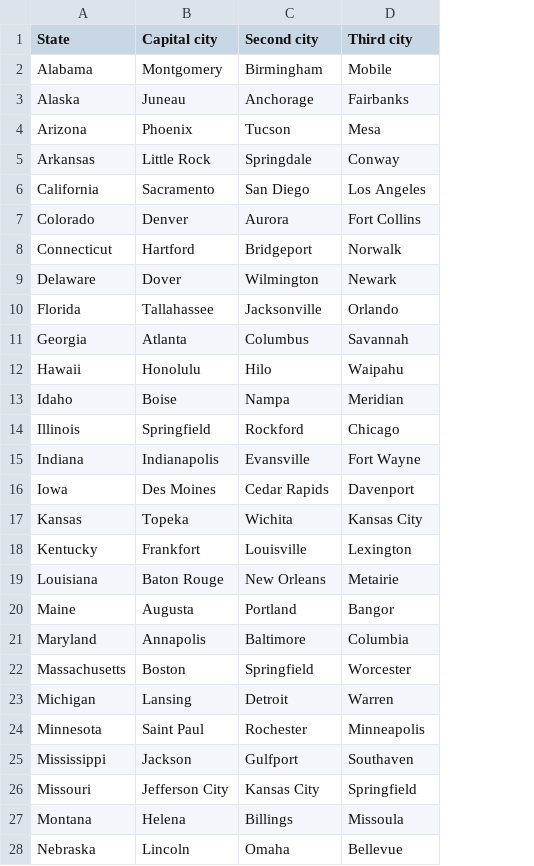
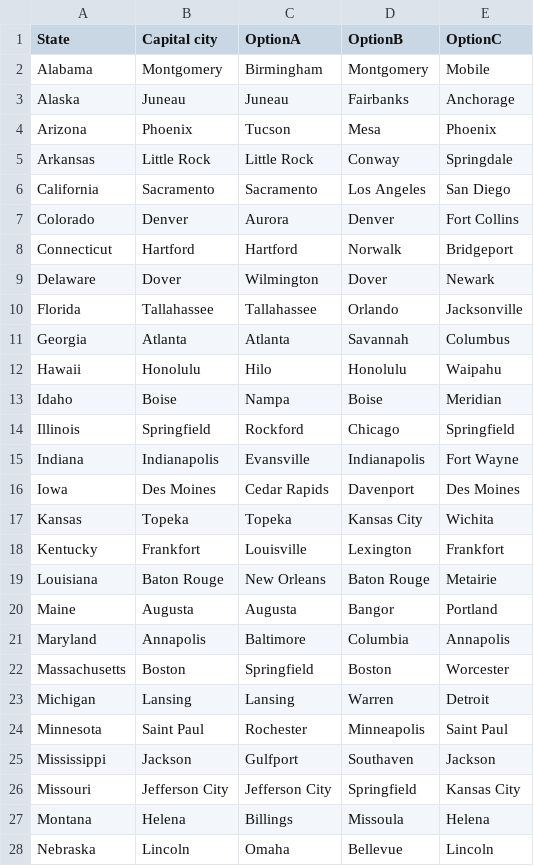
Before and after one commit to surbhi2903/StateCapitalsQuiz, a CSV file: app/src/main/res/raw/state_capitals.csv, drawn as a sheet; only a part is shown; the diff covers the shown part only; the diff names each change by its address in the sheet, - before the commit and + after, or states it on an @@ line.

Commit message:
randomize annswer and added new column in db

```diff
--- a/app/src/main/res/raw/state_capitals.csv
+++ b/app/src/main/res/raw/state_capitals.csv
+column E (OptionC), rows 2-28: Mobile | Anchorage | Phoenix | Springdale | San Diego | Fort Collins | Bridgeport | Newark | Jacksonville | Columbus | Waipahu | Meridian | Springfield | Fort Wayne | Des Moines | Wichita | Frankfort | Metairie | Portland | Annapolis | Worcester | Detroit | Saint Paul | Jackson | Kansas City | Helena | Lincoln
-C1: Second city
+C1: OptionA
-D1: Third city
+D1: OptionB
-D2 (OptionB): Mobile
+D2 (OptionB): Montgomery
-C3 (OptionA): Anchorage
+C3 (OptionA): Juneau
-C5 (OptionA): Springdale
+C5 (OptionA): Little Rock
-C6 (OptionA): San Diego
+C6 (OptionA): Sacramento
-D7 (OptionB): Fort Collins
+D7 (OptionB): Denver
-C8 (OptionA): Bridgeport
+C8 (OptionA): Hartford
-D9 (OptionB): Newark
+D9 (OptionB): Dover
-C10 (OptionA): Jacksonville
+C10 (OptionA): Tallahassee
-C11 (OptionA): Columbus
+C11 (OptionA): Atlanta
-D12 (OptionB): Waipahu
+D12 (OptionB): Honolulu
-D13 (OptionB): Meridian
+D13 (OptionB): Boise
-D15 (OptionB): Fort Wayne
+D15 (OptionB): Indianapolis
-C17 (OptionA): Wichita
+C17 (OptionA): Topeka
-D19 (OptionB): Metairie
+D19 (OptionB): Baton Rouge
-C20 (OptionA): Portland
+C20 (OptionA): Augusta
-D22 (OptionB): Worcester
+D22 (OptionB): Boston
-C23 (OptionA): Detroit
+C23 (OptionA): Lansing
-C26 (OptionA): Kansas City
+C26 (OptionA): Jefferson City
```
Also changed, not shown: 14 edited cells elsewhere in this file, 6 other files.
